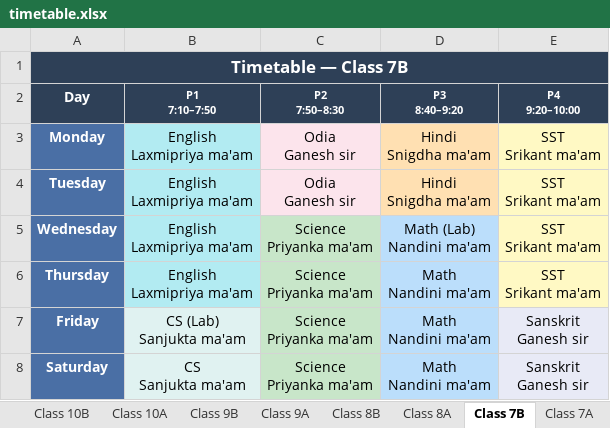
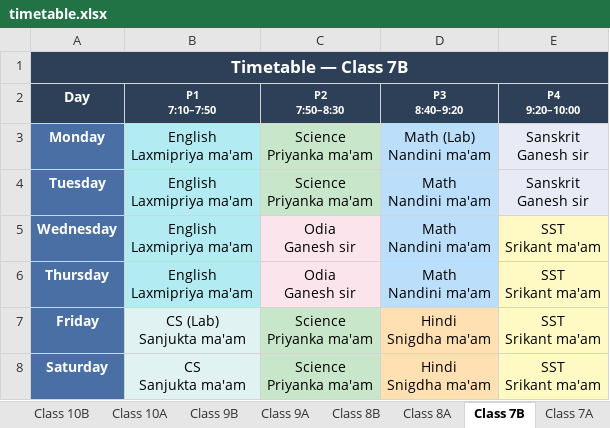
Before and after one commit to jangyabhr/school_timetable, an Excel workbook: timetable.xlsx, sheet Class 7B, drawn as a sheet; values as stored, in another font and other column widths than the file's, no borders; ↵ is a line break in a cell; the diff names each change by its address in the sheet, - before the commit and + after, or states it on an @@ line.

```diff
--- a/timetable.xlsx (sheet Class 7B)
+++ b/timetable.xlsx (sheet Class 7B)
-C3:C4 (P2 7:50–8:30): Odia ↵ Ganesh sir
+C3:C4 (P2 7:50–8:30): Science ↵ Priyanka ma'am
-C3:C4 fill: #FCE4EC
+C3:C4 fill: #C8E6C9
-D3 (P3 8:40–9:20): Hindi ↵ Snigdha ma'am
+D3 (P3 8:40–9:20): Math (Lab) ↵ Nandini ma'am
-D3:D4 fill: #FFE0B2
+D3:D4 fill: #BBDEFB
-E3:E4 (P4 9:20–10:00): SST ↵ Srikant ma'am
+E3:E4 (P4 9:20–10:00): Sanskrit ↵ Ganesh sir
-E3:E4 fill: #FFF9C4
+E3:E4 fill: #E8EAF6
-D4 (P3 8:40–9:20): Hindi ↵ Snigdha ma'am
+D4 (P3 8:40–9:20): Math ↵ Nandini ma'am
-C5:C6 (P2 7:50–8:30): Science ↵ Priyanka ma'am
+C5:C6 (P2 7:50–8:30): Odia ↵ Ganesh sir
-C5:C6 fill: #C8E6C9
+C5:C6 fill: #FCE4EC
-D5 (P3 8:40–9:20): Math (Lab) ↵ Nandini ma'am
+D5 (P3 8:40–9:20): Math ↵ Nandini ma'am
-D7:D8 (P3 8:40–9:20): Math ↵ Nandini ma'am
+D7:D8 (P3 8:40–9:20): Hindi ↵ Snigdha ma'am
-D7:D8 fill: #BBDEFB
+D7:D8 fill: #FFE0B2
-E7:E8 (P4 9:20–10:00): Sanskrit ↵ Ganesh sir
+E7:E8 (P4 9:20–10:00): SST ↵ Srikant ma'am
-E7:E8 fill: #E8EAF6
+E7:E8 fill: #FFF9C4
```
Also changed, not shown: sheet All Teachers, sheet All Sections, sheet Class 7A, sheet Ganesh sir, sheet Class 9A, sheet Mira ma'am, 19 more sheets, 2 other files.
